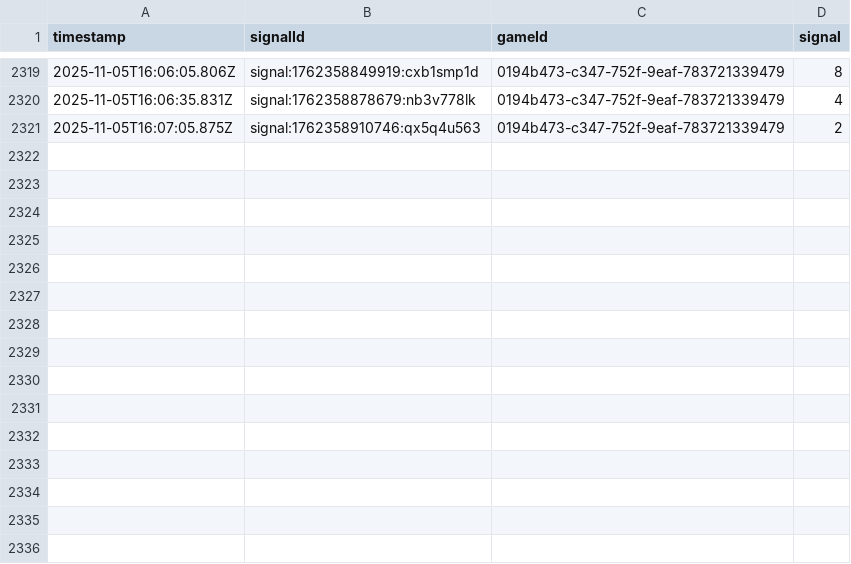
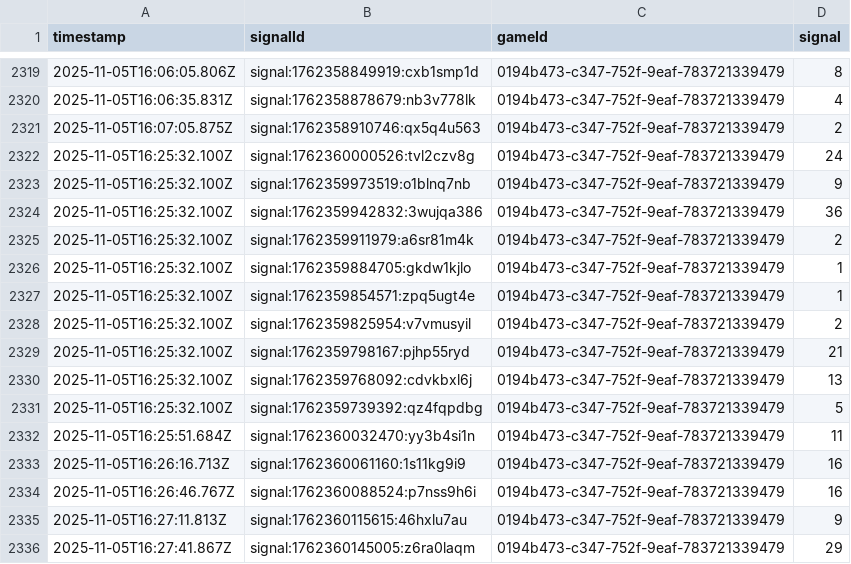
Before and after one commit to programadorFB/app-roleta2, a CSV file: api_data_speed.csv, drawn as a sheet; only a part is shown, gaps mark what is left out.

```diff
--- a/api_data_speed.csv
+++ b/api_data_speed.csv
@@ -2321 +2321,16 @@ timestamp,signalId,gameId,signal
 2025-11-05T16:07:05.875Z,signal:1762358910746:qx5q4u563,0194b473-c347-752f-9eaf-783721339479,2
+2025-11-05T16:25:32.100Z,signal:1762360000526:tvl2czv8g,0194b473-c347-752f-9eaf-783721339479,24
+2025-11-05T16:25:32.100Z,signal:1762359973519:o1blnq7nb,0194b473-c347-752f-9eaf-783721339479,9
+2025-11-05T16:25:32.100Z,signal:1762359942832:3wujqa386,0194b473-c347-752f-9eaf-783721339479,36
+2025-11-05T16:25:32.100Z,signal:1762359911979:a6sr81m4k,0194b473-c347-752f-9eaf-783721339479,2
+2025-11-05T16:25:32.100Z,signal:1762359884705:gkdw1kjlo,0194b473-c347-752f-9eaf-783721339479,1
+2025-11-05T16:25:32.100Z,signal:1762359854571:zpq5ugt4e,0194b473-c347-752f-9eaf-783721339479,1
+2025-11-05T16:25:32.100Z,signal:1762359825954:v7vmusyil,0194b473-c347-752f-9eaf-783721339479,2
+2025-11-05T16:25:32.100Z,signal:1762359798167:pjhp55ryd,0194b473-c347-752f-9eaf-783721339479,21
+2025-11-05T16:25:32.100Z,signal:1762359768092:cdvkbxl6j,0194b473-c347-752f-9eaf-783721339479,13
+2025-11-05T16:25:32.100Z,signal:1762359739392:qz4fqpdbg,0194b473-c347-752f-9eaf-783721339479,5
+2025-11-05T16:25:51.684Z,signal:1762360032470:yy3b4si1n,0194b473-c347-752f-9eaf-783721339479,11
+2025-11-05T16:26:16.713Z,signal:1762360061160:1s11kg9i9,0194b473-c347-752f-9eaf-783721339479,16
+2025-11-05T16:26:46.767Z,signal:1762360088524:p7nss9h6i,0194b473-c347-752f-9eaf-783721339479,16
+2025-11-05T16:27:11.813Z,signal:1762360115615:46hxlu7au,0194b473-c347-752f-9eaf-783721339479,9
+2025-11-05T16:27:41.867Z,signal:1762360145005:z6ra0laqm,0194b473-c347-752f-9eaf-783721339479,29
```
Also changed, not shown: api_data_brasileira.csv, api_data_immersive.csv, 3 other files.
